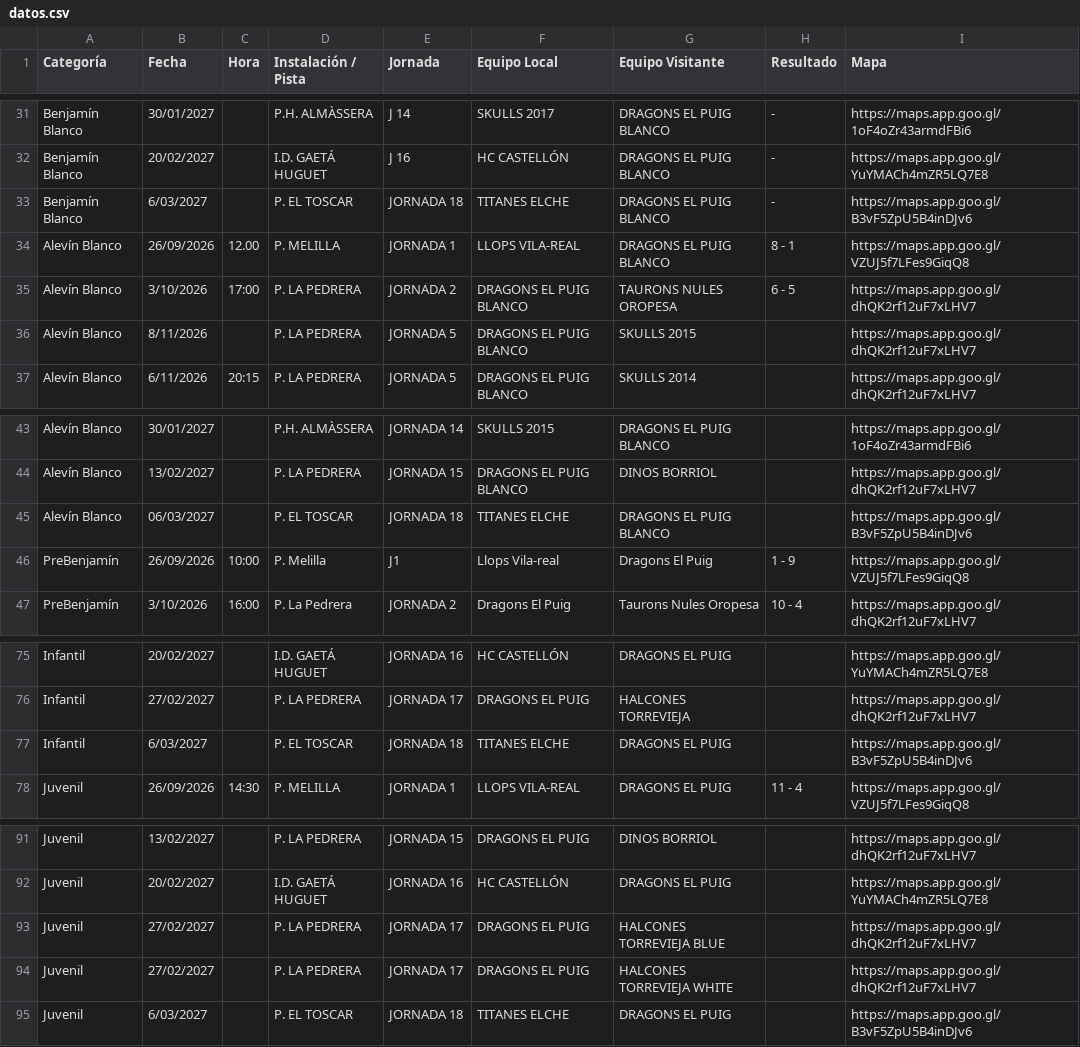
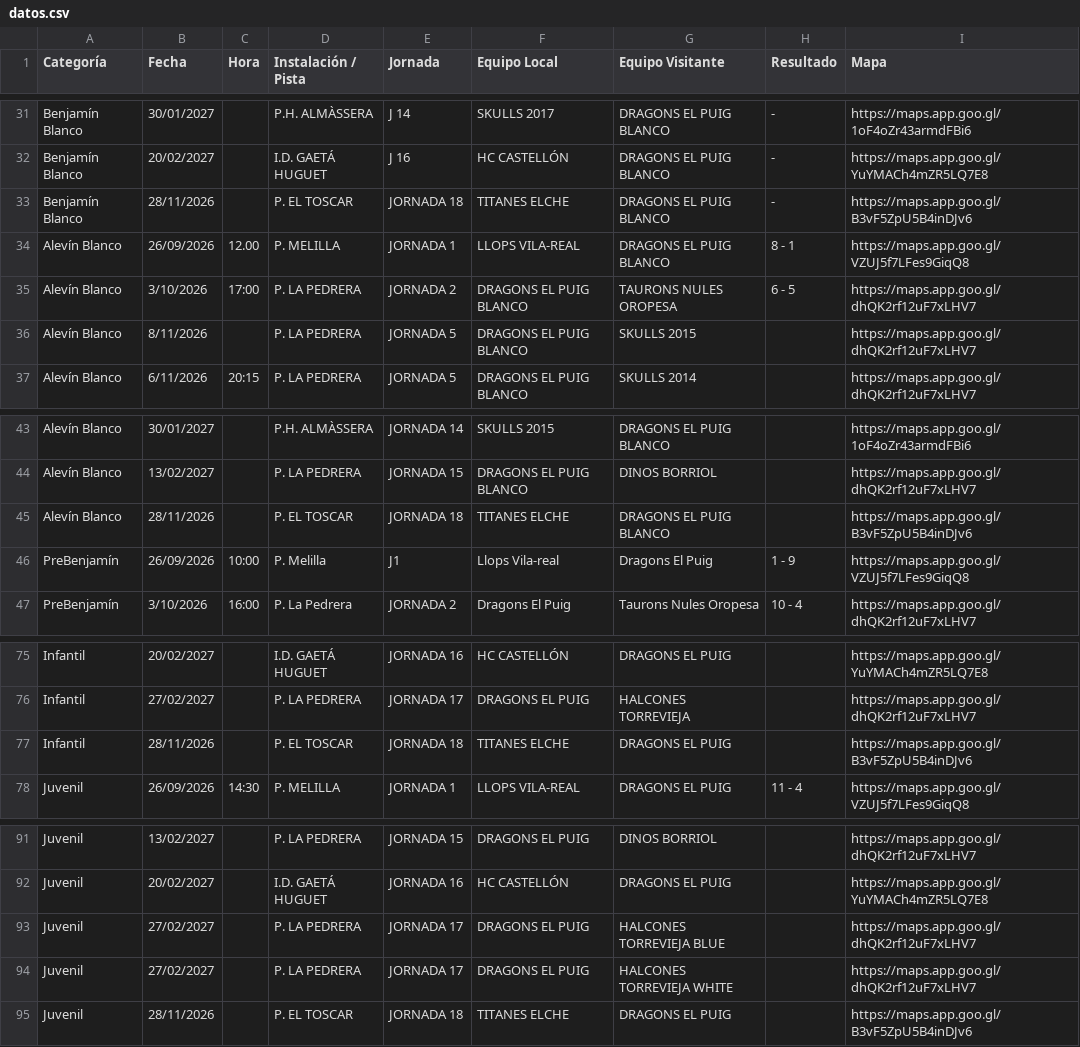
Before and after one commit to elpuigdragons/Calendario_26_27, a CSV file: datos.csv, drawn as a sheet; only a part is shown, gaps mark what is left out.

```diff
--- a/datos.csv
+++ b/datos.csv
@@ -32,3 +32,3 @@ Benjamín Blanco,30/01/2027,,P.H. ALMÀSSERA,J 14,SKULLS 2017,DRAGONS EL PUIG BL
 Benjamín Blanco,20/02/2027,,I.D. GAETÁ HUGUET,J 16,HC CASTELLÓN,DRAGONS EL PUIG BLANCO,-,https://maps.app.goo.gl/YuYMACh4mZR5LQ7E8
-Benjamín Blanco,6/03/2027,,P. EL TOSCAR,JORNADA 18,TITANES ELCHE,DRAGONS EL PUIG BLANCO,-,https://maps.app.goo.gl/B3vF5ZpU5B4inDJv6
+Benjamín Blanco,28/11/2026,,P. EL TOSCAR,JORNADA 18,TITANES ELCHE,DRAGONS EL PUIG BLANCO,-,https://maps.app.goo.gl/B3vF5ZpU5B4inDJv6
 Alevín Blanco,26/09/2026,12.00,P. MELILLA,JORNADA 1,LLOPS VILA-REAL,DRAGONS EL PUIG BLANCO,8 - 1,https://maps.app.goo.gl/VZUJ5f7LFes9GiqQ8
@@ -44,3 +44,3 @@ Alevín Blanco,30/01/2027,,P.H. ALMÀSSERA,JORNADA 14,SKULLS 2015,DRAGONS EL PUI
 Alevín Blanco,13/02/2027,,P. LA PEDRERA,JORNADA 15,DRAGONS EL PUIG BLANCO,DINOS BORRIOL,,https://maps.app.goo.gl/dhQK2rf12uF7xLHV7
-Alevín Blanco,06/03/2027,,P. EL TOSCAR,JORNADA 18,TITANES ELCHE,DRAGONS EL PUIG BLANCO,,https://maps.app.goo.gl/B3vF5ZpU5B4inDJv6
+Alevín Blanco,28/11/2026,,P. EL TOSCAR,JORNADA 18,TITANES ELCHE,DRAGONS EL PUIG BLANCO,,https://maps.app.goo.gl/B3vF5ZpU5B4inDJv6
 PreBenjamín,26/09/2026,10:00,P. Melilla,J1,Llops Vila-real,Dragons El Puig,1 - 9,https://maps.app.goo.gl/VZUJ5f7LFes9GiqQ8
@@ -76,3 +76,3 @@ Infantil,20/02/2027,,I.D. GAETÁ HUGUET,JORNADA 16,HC CASTELLÓN,DRAGONS EL PUIG
 Infantil,27/02/2027,,P. LA PEDRERA,JORNADA 17,DRAGONS EL PUIG,HALCONES TORREVIEJA,,https://maps.app.goo.gl/dhQK2rf12uF7xLHV7
-Infantil,6/03/2027,,P. EL TOSCAR,JORNADA 18,TITANES ELCHE,DRAGONS EL PUIG,,https://maps.app.goo.gl/B3vF5ZpU5B4inDJv6
+Infantil,28/11/2026,,P. EL TOSCAR,JORNADA 18,TITANES ELCHE,DRAGONS EL PUIG,,https://maps.app.goo.gl/B3vF5ZpU5B4inDJv6
 Juvenil,26/09/2026,14:30,P. MELILLA,JORNADA 1,LLOPS VILA-REAL,DRAGONS EL PUIG,11 - 4,https://maps.app.goo.gl/VZUJ5f7LFes9GiqQ8
@@ -94,2 +94,2 @@ Juvenil,27/02/2027,,P. LA PEDRERA,JORNADA 17,DRAGONS EL PUIG,HALCONES TORREVIEJA
 Juvenil,27/02/2027,,P. LA PEDRERA,JORNADA 17,DRAGONS EL PUIG,HALCONES TORREVIEJA WHITE,,https://maps.app.goo.gl/dhQK2rf12uF7xLHV7
-Juvenil,6/03/2027,,P. EL TOSCAR,JORNADA 18,TITANES ELCHE,DRAGONS EL PUIG,,https://maps.app.goo.gl/B3vF5ZpU5B4inDJv6
+Juvenil,28/11/2026,,P. EL TOSCAR,JORNADA 18,TITANES ELCHE,DRAGONS EL PUIG,,https://maps.app.goo.gl/B3vF5ZpU5B4inDJv6
```
